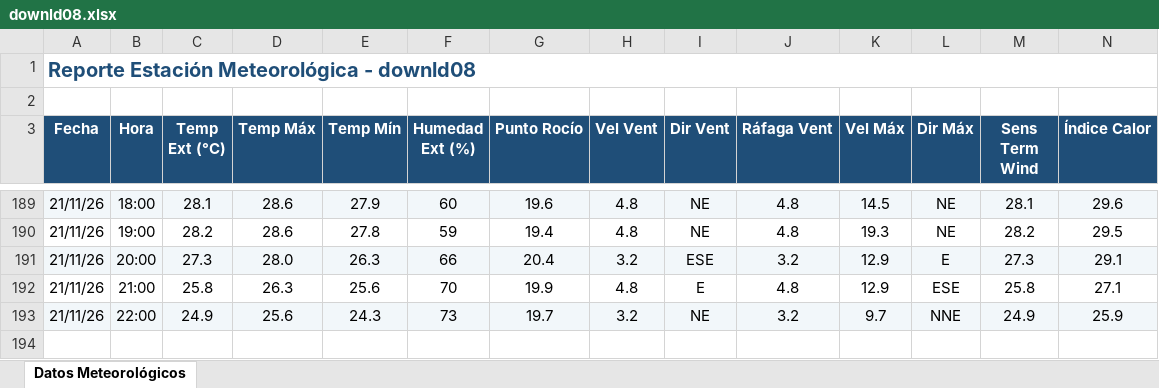
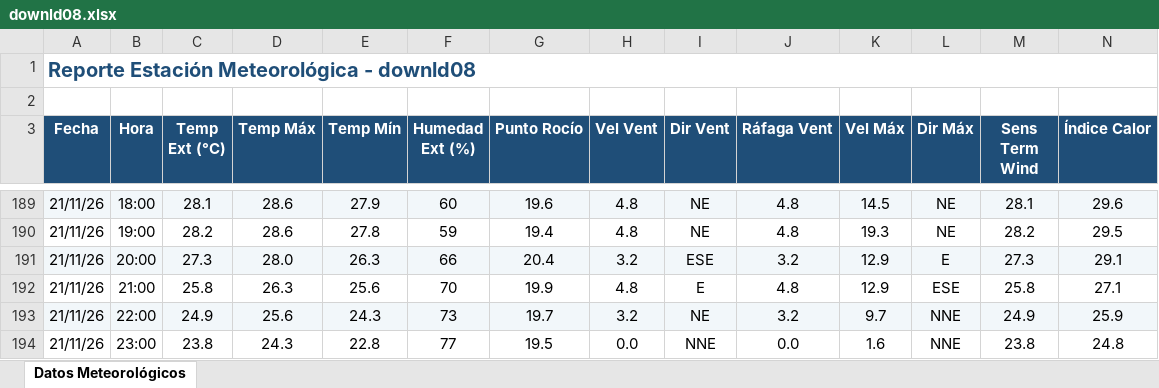
Before and after one commit to intasalta/ema_cerrillos, an Excel workbook: downld08.xlsx, sheet Datos Meteorológicos, drawn as a sheet; only a part is shown, gaps mark what is left out; values as stored, in another font and other column widths than the file's, no borders; rows hold the shown columns only; the diff names each change by its address in the sheet, - before the commit and + after, or states it on an @@ line.

```diff
--- a/downld08.xlsx (sheet Datos Meteorológicos)
+++ b/downld08.xlsx (sheet Datos Meteorológicos)
+row 194: 21/11/26 | 23:00 | 23.8 | 24.3 | 22.8 | 77 | 19.5 | 0.0 | NNE | 0.0 | 1.6 | NNE | 23.8 | 24.8
```
Also changed, not shown: downld02.xlsx, 2 other files.
